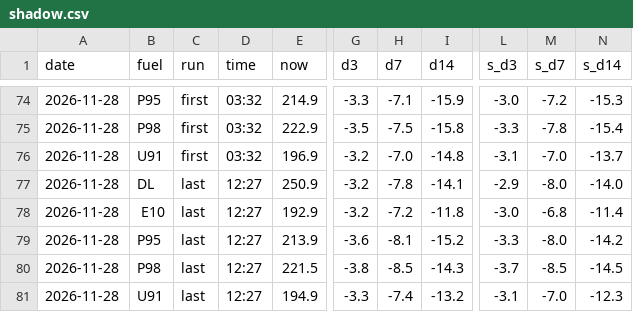
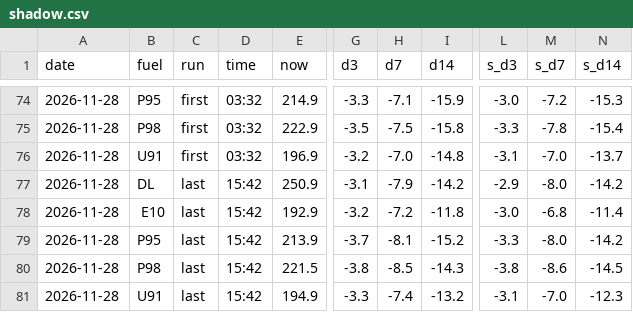
Before and after one commit to nathann2997/Bowser, a CSV file: store/shadow.csv, drawn as a sheet; only a part is shown, gaps mark what is left out; the diff names each change by its address in the sheet, - before the commit and + after, or states it on an @@ line.

```diff
--- a/store/shadow.csv
+++ b/store/shadow.csv
-D77:D81 (time): 12:27
+D77:D81 (time): 15:42
-G77 (d3): -3.2
+G77 (d3): -3.1
-H77 (d7): -7.8
+H77 (d7): -7.9
-I77 (d14): -14.1
+I77 (d14): -14.2
-N77 (s_d14): -14.0
+N77 (s_d14): -14.2
-G79 (d3): -3.6
+G79 (d3): -3.7
-L80 (s_d3): -3.7
+L80 (s_d3): -3.8
-M80 (s_d7): -8.5
+M80 (s_d7): -8.6
```
Also changed, not shown: 4 other files.
